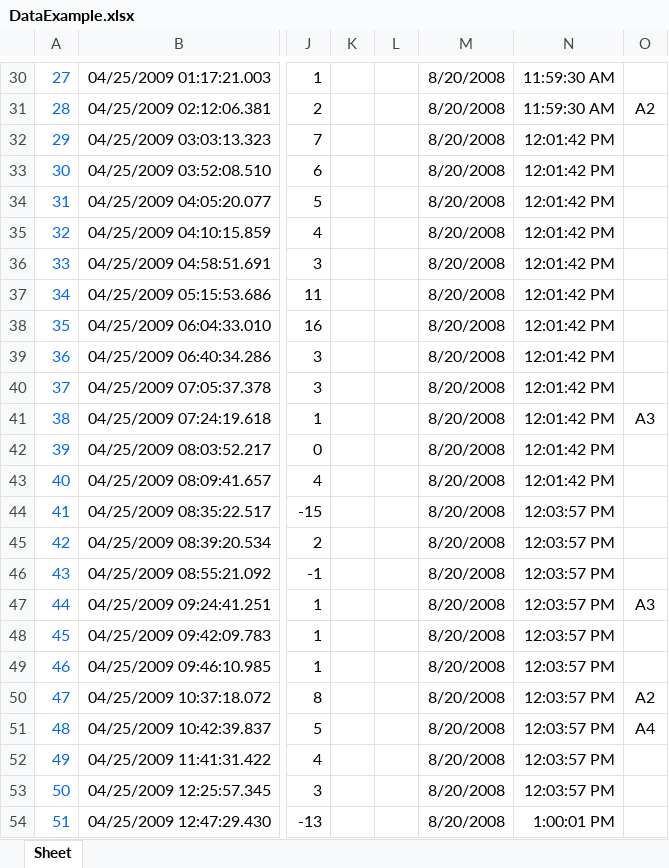
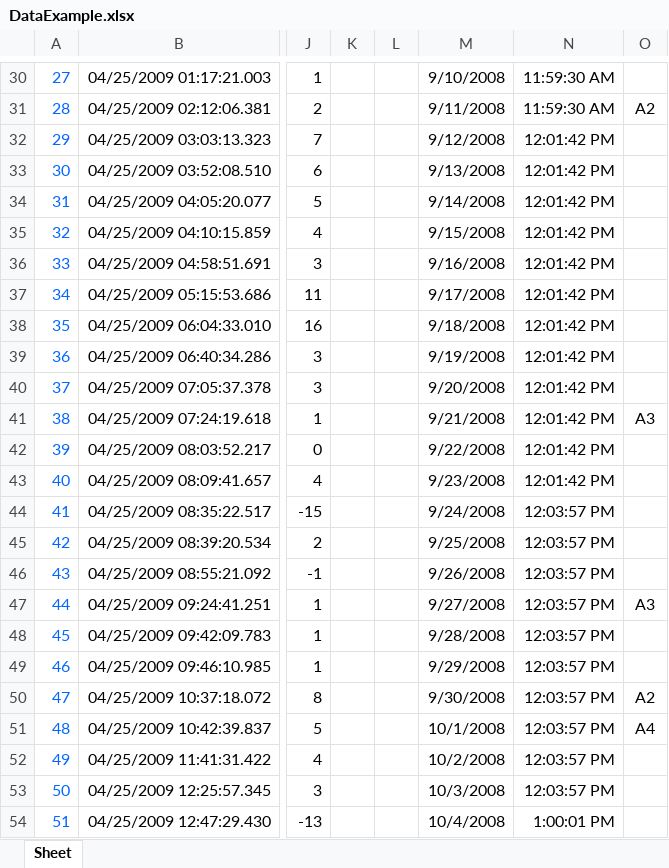
Before and after one commit to USGS-R/RSurvey, an Excel workbook: inst/extdata/DataExample.xlsx, sheet Sheet, drawn as a sheet; only a part is shown, gaps mark what is left out; values as stored, in another font and other column widths than the file's, no borders; the diff covers the shown part only; the diff names each change by its address in the sheet, - before the commit and + after, or states it on an @@ line.

```diff
--- a/inst/extdata/DataExample.xlsx (sheet Sheet)
+++ b/inst/extdata/DataExample.xlsx (sheet Sheet)
-M30: 8/20/2008
+M30: 9/10/2008
-M31: 8/20/2008
+M31: 9/11/2008
-M32: 8/20/2008
+M32: 9/12/2008
-M33: 8/20/2008
+M33: 9/13/2008
-M34: 8/20/2008
+M34: 9/14/2008
-M35: 8/20/2008
+M35: 9/15/2008
-M36: 8/20/2008
+M36: 9/16/2008
-M37: 8/20/2008
+M37: 9/17/2008
-M38: 8/20/2008
+M38: 9/18/2008
-M39: 8/20/2008
+M39: 9/19/2008
-M40: 8/20/2008
+M40: 9/20/2008
-M41: 8/20/2008
+M41: 9/21/2008
-M42: 8/20/2008
+M42: 9/22/2008
-M43: 8/20/2008
+M43: 9/23/2008
-M44: 8/20/2008
+M44: 9/24/2008
-M45: 8/20/2008
+M45: 9/25/2008
-M46: 8/20/2008
+M46: 9/26/2008
-M47: 8/20/2008
+M47: 9/27/2008
-M48: 8/20/2008
+M48: 9/28/2008
-M49: 8/20/2008
+M49: 9/29/2008
-M50: 8/20/2008
+M50: 9/30/2008
-M51: 8/20/2008
+M51: 10/1/2008
-M52: 8/20/2008
+M52: 10/2/2008
-M53: 8/20/2008
+M53: 10/3/2008
-M54: 8/20/2008
+M54: 10/4/2008
```
Also changed, not shown: 27 edited cells elsewhere in this sheet, 6 other files.
